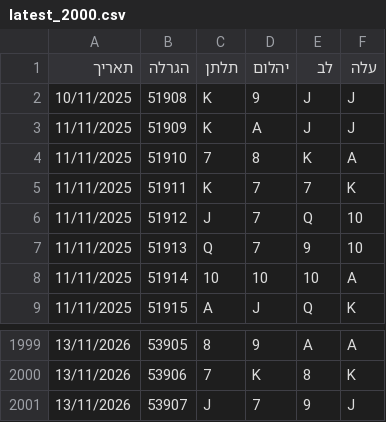
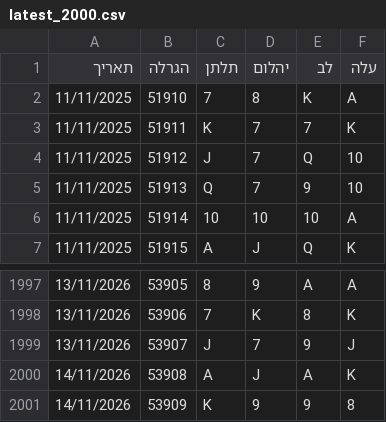
Before and after one commit to laly100/chance-feed, a CSV file: mini/latest_2000.csv, drawn as a sheet; only a part is shown, gaps mark what is left out.

```diff
--- a/mini/latest_2000.csv
+++ b/mini/latest_2000.csv
@@ -1,4 +1,2 @@
 תאריך,הגרלה,תלתן,יהלום,לב,עלה
-10/11/2025,51908,K,9,J,J,
-11/11/2025,51909,K,A,J,J,
 11/11/2025,51910,7,8,K,A,
@@ -2001 +1999,3 @@
 13/11/2026,53907,J,7,9,J,
+14/11/2026,53908,A,J,A,K,
+14/11/2026,53909,K,9,9,8,
```
Also changed, not shown: chance0.csv, mini/latest_1000.csv, 2 other files.
